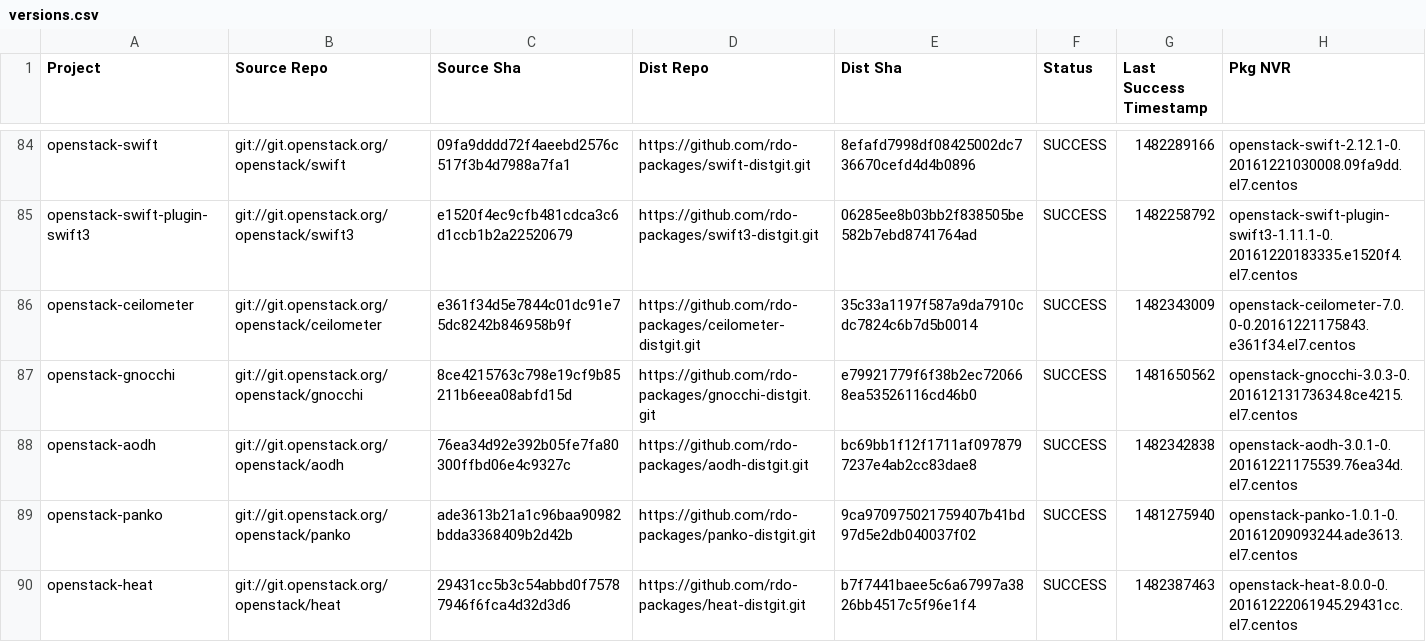
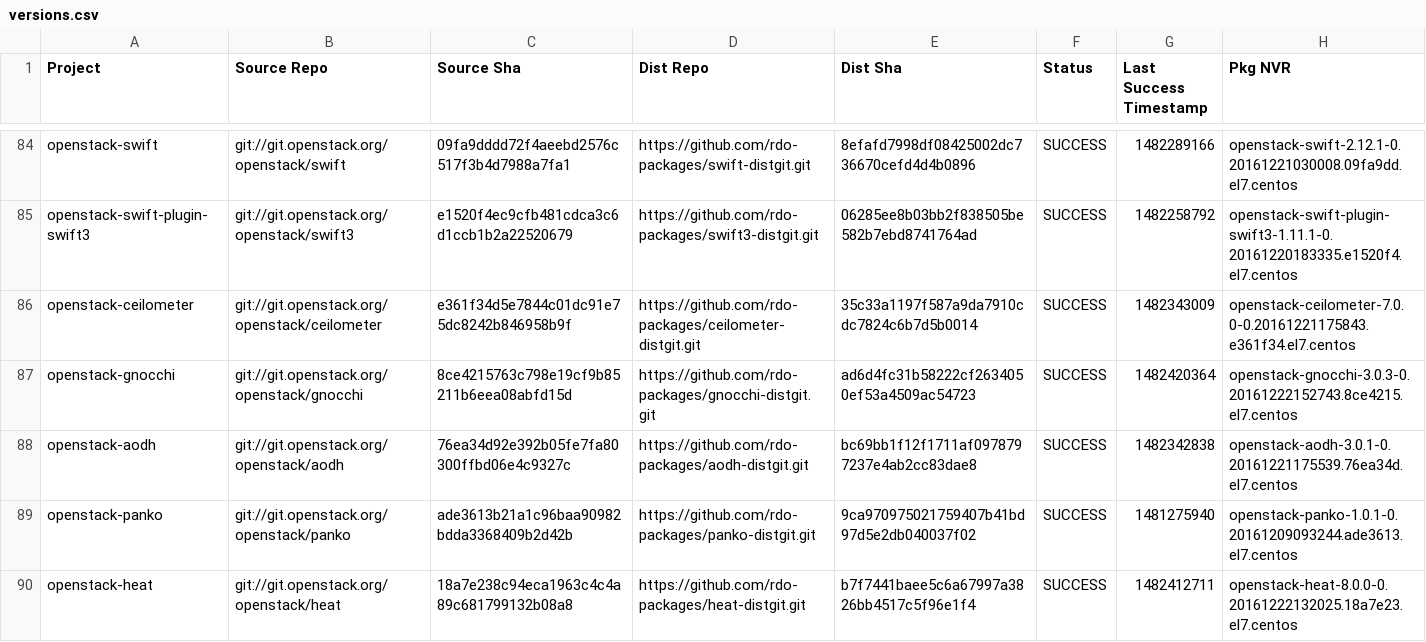
Before and after one commit to yazug/openstack-rdo-trunk-promotions, a CSV file: versions.csv, drawn as a sheet; only a part is shown, gaps mark what is left out; the diff covers the shown part only.

```diff
--- a/versions.csv
+++ b/versions.csv
@@ -86,5 +86,5 @@ openstack-swift-plugin-swift3,git://git.openstack.org/openstack/swift3,e1520f4ec
 openstack-ceilometer,git://git.openstack.org/openstack/ceilometer,e361f34d5e7844c01dc91e75dc8242b846958b9f,https://github.com/rdo-packages/ceilometer-distgit.git,35c33a1197f587a9da7910cdc7824c6b7d5b0014,SUCCESS,1482343009,openstack-ceilometer-7.0.0-0.20161221175843.e361f34.el7.centos
-openstack-gnocchi,git://git.openstack.org/openstack/gnocchi,8ce4215763c798e19cf9b85211b6eea08abfd15d,https://github.com/rdo-packages/gnocchi-distgit.git,e79921779f6f38b2ec720668ea53526116cd46b0,SUCCESS,1481650562,openstack-gnocchi-3.0.3-0.20161213173634.8ce4215.el7.centos
+openstack-gnocchi,git://git.openstack.org/openstack/gnocchi,8ce4215763c798e19cf9b85211b6eea08abfd15d,https://github.com/rdo-packages/gnocchi-distgit.git,ad6d4fc31b58222cf2634050ef53a4509ac54723,SUCCESS,1482420364,openstack-gnocchi-3.0.3-0.20161222152743.8ce4215.el7.centos
 openstack-aodh,git://git.openstack.org/openstack/aodh,76ea34d92e392b05fe7fa80300ffbd06e4c9327c,https://github.com/rdo-packages/aodh-distgit.git,bc69bb1f12f1711af0978797237e4ab2cc83dae8,SUCCESS,1482342838,openstack-aodh-3.0.1-0.20161221175539.76ea34d.el7.centos
 openstack-panko,git://git.openstack.org/openstack/panko,ade3613b21a1c96baa90982bdda3368409b2d42b,https://github.com/rdo-packages/panko-distgit.git,9ca970975021759407b41bd97d5e2db040037f02,SUCCESS,1481275940,openstack-panko-1.0.1-0.20161209093244.ade3613.el7.centos
-openstack-heat,git://git.openstack.org/openstack/heat,29431cc5b3c54abbd0f75787946f6fca4d32d3d6,https://github.com/rdo-packages/heat-distgit.git,b7f7441baee5c6a67997a3826bb4517c5f96e1f4,SUCCESS,1482387463,openstack-heat-8.0.0-0.20161222061945.29431cc.el7.centos
+openstack-heat,git://git.openstack.org/openstack/heat,18a7e238c94eca1963c4c4a89c681799132b08a8,https://github.com/rdo-packages/heat-distgit.git,b7f7441baee5c6a67997a3826bb4517c5f96e1f4,SUCCESS,1482412711,openstack-heat-8.0.0-0.20161222132025.18a7e23.el7.centos
```
Also changed, not shown: 1 added row and 70 edited cells elsewhere in this file, 1 other file.
